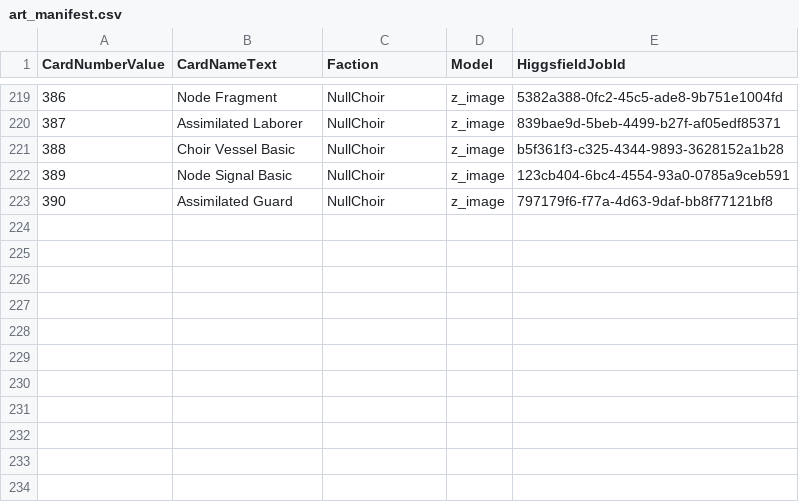
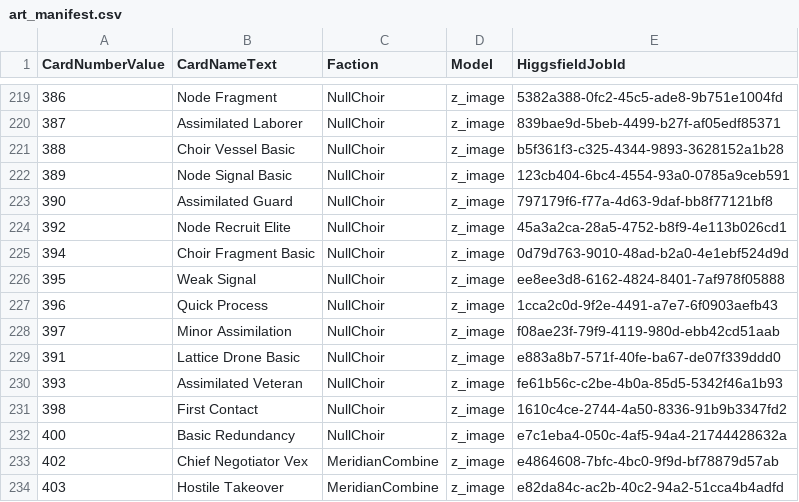
Before and after one commit to MTGD-Trident/Trident-Sandbox, a CSV file: art/art_manifest.csv, drawn as a sheet; only a part is shown, gaps mark what is left out; the diff names each change by its address in the sheet, - before the commit and + after, or states it on an @@ line.

```diff
--- a/art/art_manifest.csv
+++ b/art/art_manifest.csv
+row 224: 392 | Node Recruit Elite | NullChoir | z_image | 45a3a2ca-28a5-4752-b8f9-4e113b026cd1
+row 225: 394 | Choir Fragment Basic | NullChoir | z_image | 0d79d763-9010-48ad-b2a0-4e1ebf524d9d
+row 226: 395 | Weak Signal | NullChoir | z_image | ee8ee3d8-6162-4824-8401-7af978f05888
+row 227: 396 | Quick Process | NullChoir | z_image | 1cca2c0d-9f2e-4491-a7e7-6f0903aefb43
+row 228: 397 | Minor Assimilation | NullChoir | z_image | f08ae23f-79f9-4119-980d-ebb42cd51aab
+row 229: 391 | Lattice Drone Basic | NullChoir | z_image | e883a8b7-571f-40fe-ba67-de07f339ddd0
+row 230: 393 | Assimilated Veteran | NullChoir | z_image | fe61b56c-c2be-4b0a-85d5-5342f46a1b93
+row 231: 398 | First Contact | NullChoir | z_image | 1610c4ce-2744-4a50-8336-91b9b3347fd2
+row 232: 400 | Basic Redundancy | NullChoir | z_image | e7c1eba4-050c-4af5-94a4-21744428632a
+row 233: 402 | Chief Negotiator Vex | MeridianCombine | z_image | e4864608-7bfc-4bc0-9f9d-bf78879d57ab
+row 234: 403 | Hostile Takeover | MeridianCombine | z_image | e82da84c-ac2b-40c2-94a2-51cca4b4adfd
```
Also changed, not shown: art/art_completed.csv.
